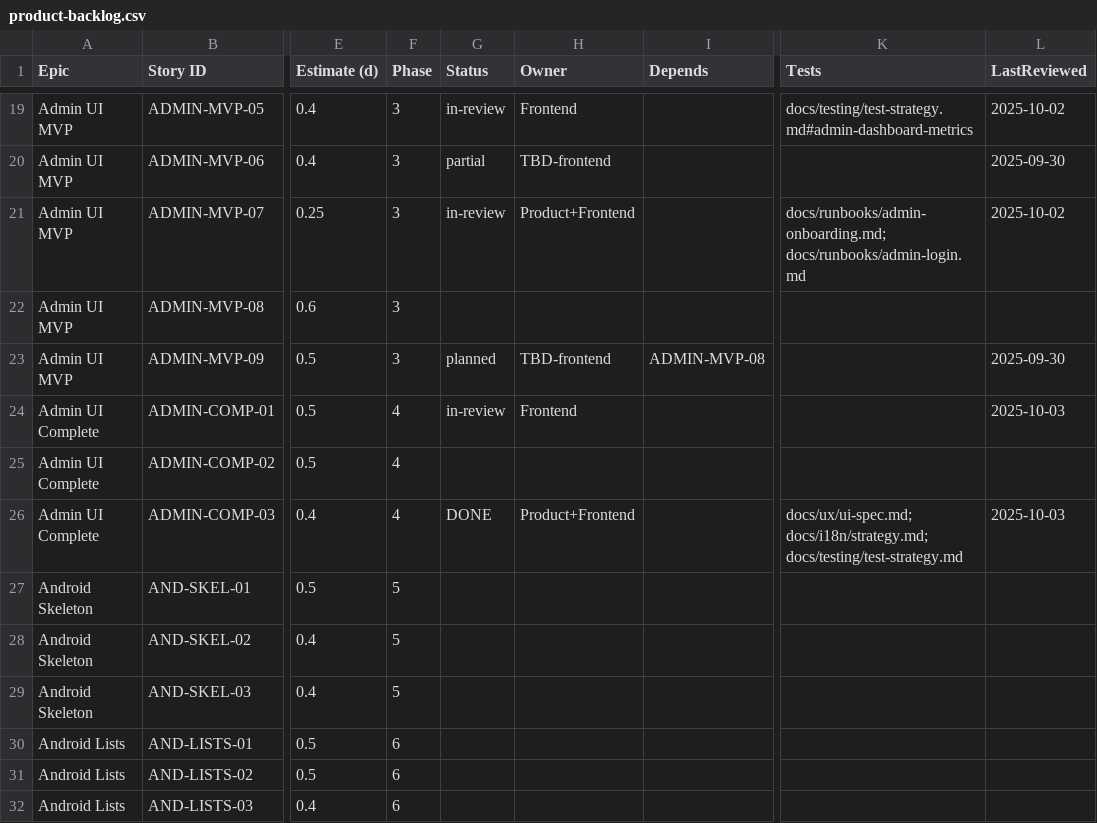
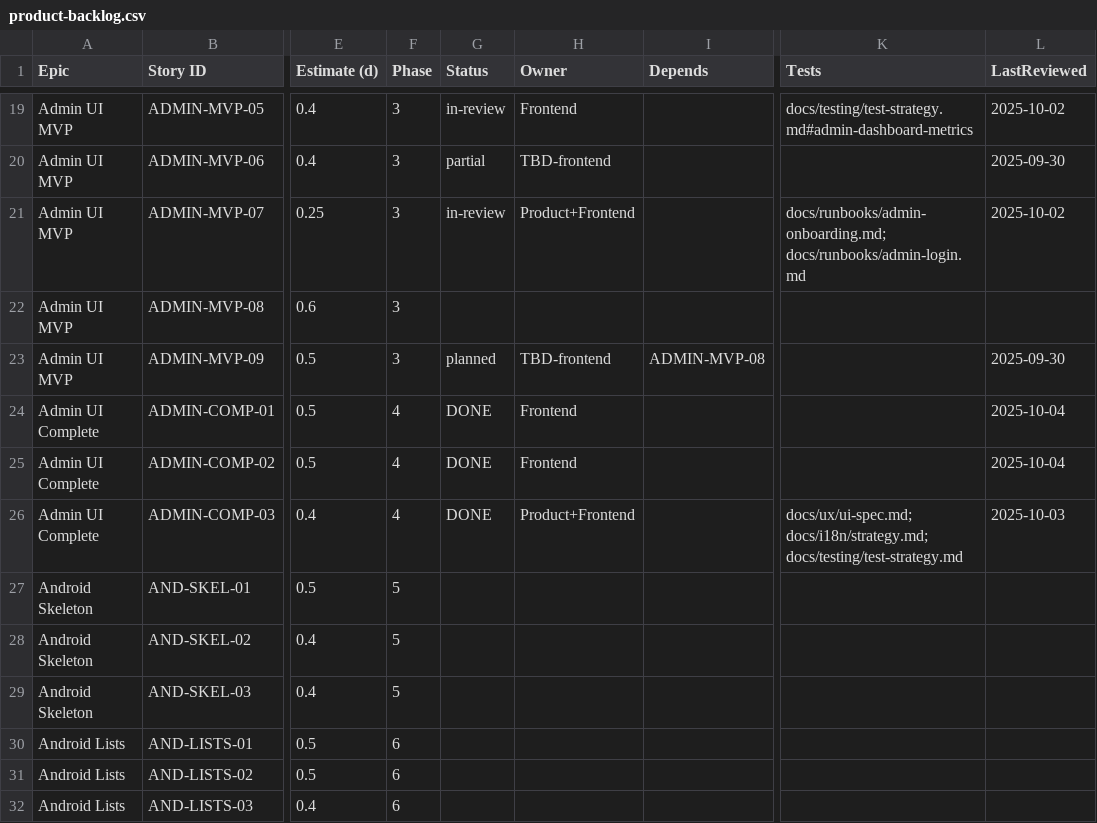
Before and after one commit to talibfitrah/albunyaantube, a CSV file: docs/backlog/product-backlog.csv, drawn as a sheet; only a part is shown, gaps mark what is left out; the diff names each change by its address in the sheet, - before the commit and + after, or states it on an @@ line.

```diff
--- a/docs/backlog/product-backlog.csv
+++ b/docs/backlog/product-backlog.csv
-G24 (Status): in-review
+G24 (Status): DONE
-L24 (LastReviewed): 2025-10-03
+L24 (LastReviewed): 2025-10-04
-G25 (Status): (empty)
+G25 (Status): DONE
-H25 (Owner): (empty)
+H25 (Owner): Frontend
-L25 (LastReviewed): (empty)
+L25 (LastReviewed): 2025-10-04
```
Also changed, not shown: 14 other files.
